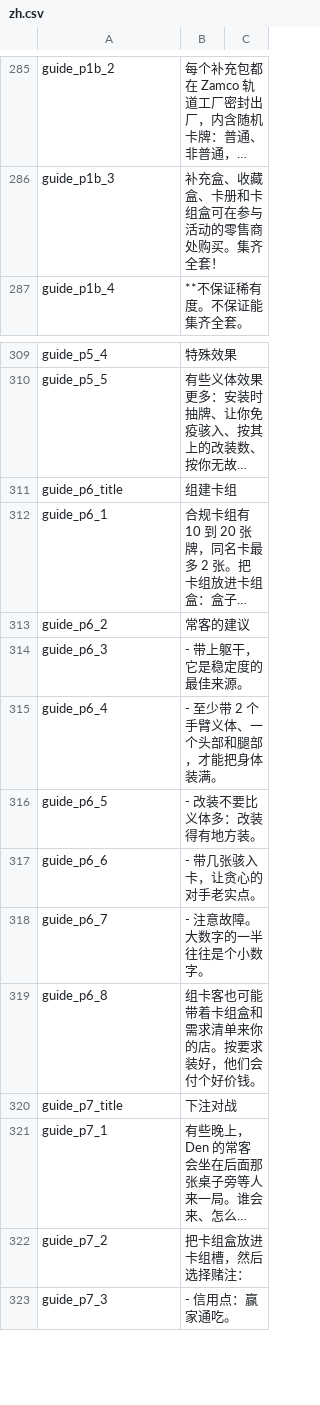
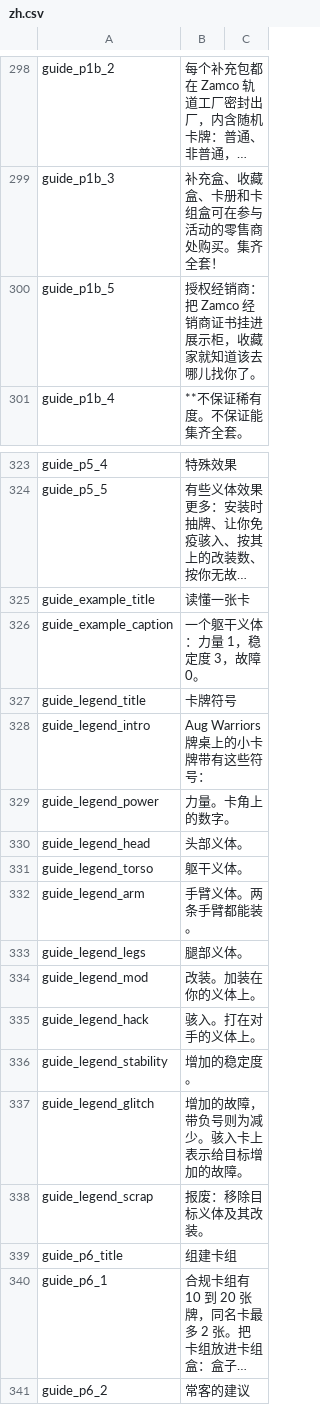
Before and after one commit to dysonzed/Zams-Collectibles, a CSV file: Localization/zh.csv, drawn as a sheet; only a part is shown, gaps mark what is left out; the shorter side is filled out with more unchanged rows; long unchanged cells end in …; the diff covers the shown part only; the diff names each change by its address in the sheet, - before the commit and + after, or states it on an @@ line.

```diff
--- a/Localization/zh.csv
+++ b/Localization/zh.csv
+row 300: guide_p1b_5 | 授权经销商：把 Zamco 经销商证书挂进展示柜，收藏家就知道该去哪儿找你了。
+row 325: guide_example_title | 读懂一张卡
+row 326: guide_example_caption | 一个躯干义体：力量 1，稳定度 3，故障 0。
+row 327: guide_legend_title | 卡牌符号
+row 328: guide_legend_intro | Aug Warriors 牌桌上的小卡牌带有这些符号：
+row 329: guide_legend_power | 力量。卡角上的数字。
+row 330: guide_legend_head | 头部义体。
+row 331: guide_legend_torso | 躯干义体。
+row 332: guide_legend_arm | 手臂义体。两条手臂都能装。
+row 333: guide_legend_legs | 腿部义体。
+row 334: guide_legend_mod | 改装。加装在你的义体上。
+row 335: guide_legend_hack | 骇入。打在对手的义体上。
+row 336: guide_legend_stability | 增加的稳定度。
+row 337: guide_legend_glitch | 增加的故障，带负号则为减少。骇入卡上表示给目标增加的故障。
+row 338: guide_legend_scrap | 报废：移除目标义体及其改装。
```
Also changed, not shown: 13 added rows elsewhere in this file, Localization/en.csv, 28 other files.
